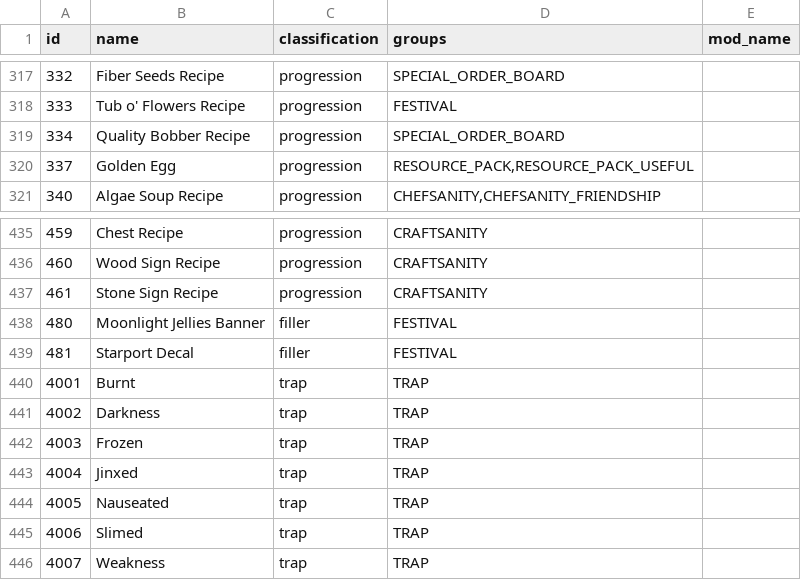
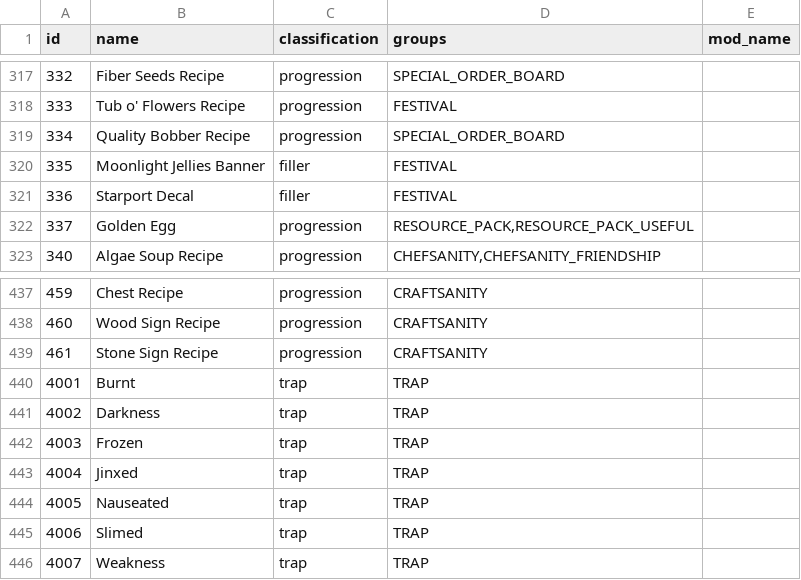
Before and after one commit to EmilyV99/Archipelago, a CSV file: worlds/stardew_valley/data/items.csv, drawn as a sheet; only a part is shown, gaps mark what is left out.

Commit message:
- Added the moonlight jellies shop items

```diff
--- a/worlds/stardew_valley/data/items.csv
+++ b/worlds/stardew_valley/data/items.csv
@@ -319,2 +319,4 @@ id,name,classification,groups,mod_name
 334,Quality Bobber Recipe,progression,"SPECIAL_ORDER_BOARD",
+335,Moonlight Jellies Banner,filler,FESTIVAL,
+336,Starport Decal,filler,FESTIVAL,
 337,Golden Egg,progression,"RESOURCE_PACK,RESOURCE_PACK_USEFUL",
@@ -437,4 +439,2 @@ id,name,classification,groups,mod_name
 461,Stone Sign Recipe,progression,"CRAFTSANITY",
-480,Moonlight Jellies Banner,filler,FESTIVAL,
-481,Starport Decal,filler,FESTIVAL,
 4001,Burnt,trap,TRAP,
```
Also changed, not shown: worlds/stardew_valley/data/locations.csv, 2 other files.
